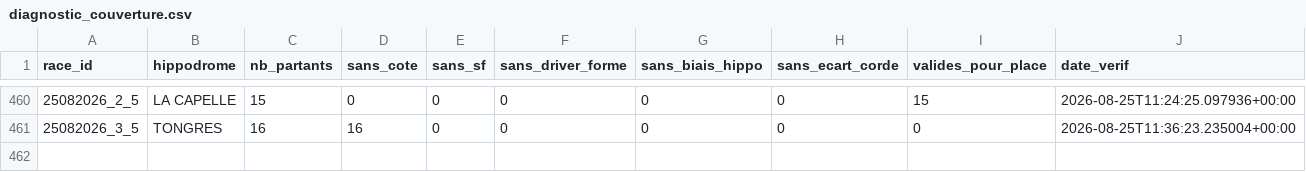
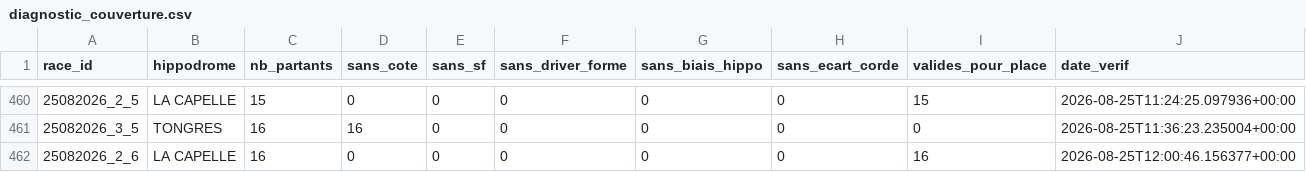
Before and after one commit to Falcon78ux/pmu-paper-trading, a CSV file: diagnostic_couverture.csv, drawn as a sheet; only a part is shown, gaps mark what is left out; the diff names each change by its address in the sheet, - before the commit and + after, or states it on an @@ line.

```diff
--- a/diagnostic_couverture.csv
+++ b/diagnostic_couverture.csv
+row 462: 25082026_2_6 | LA CAPELLE | 16 | 0 | 0 | 0 | 0 | 0 | 16 | 2026-08-25T12:00:46.156377+00:00
```
Also changed, not shown: paris_virtuels.csv, 11 other files.
